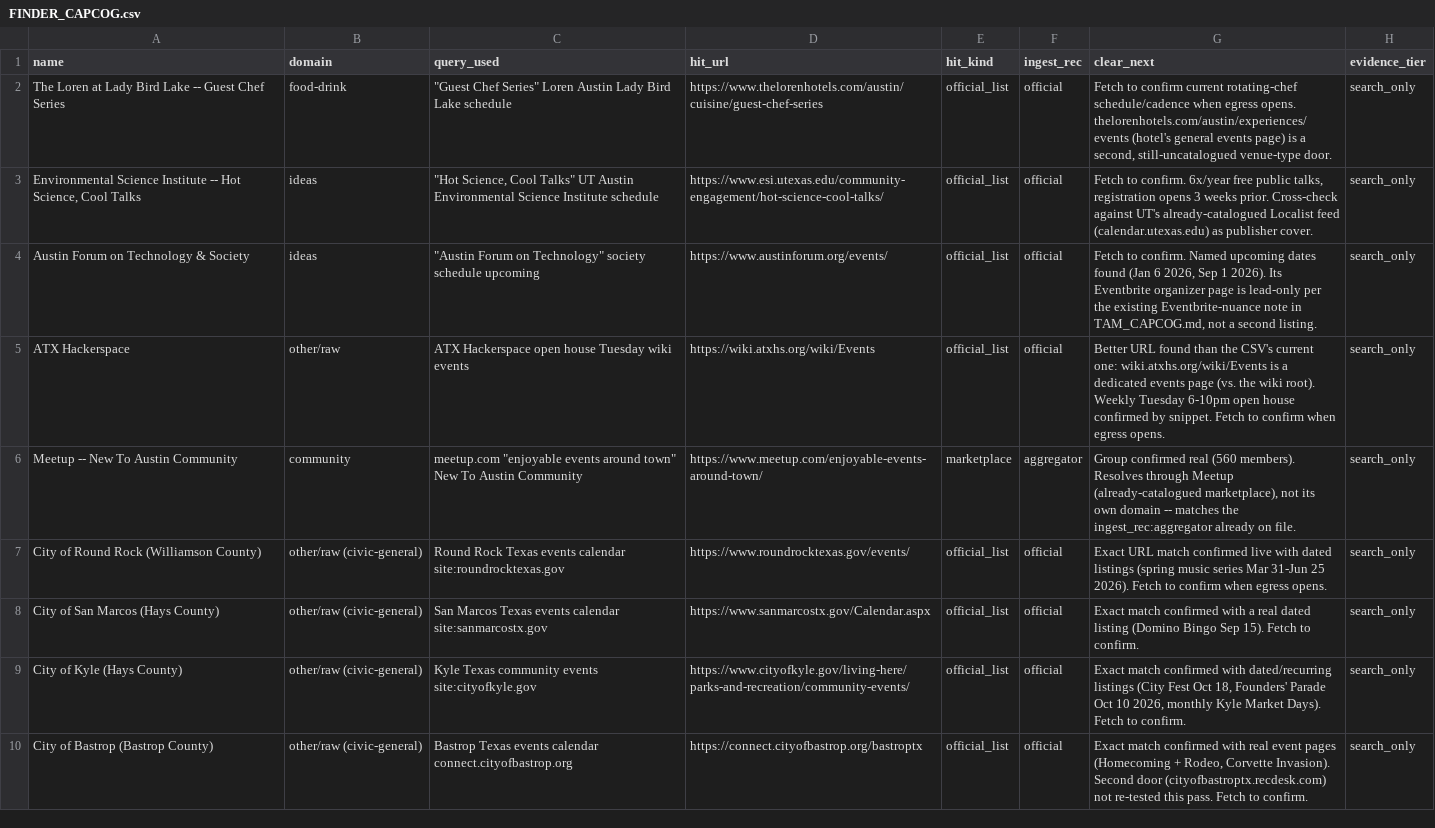
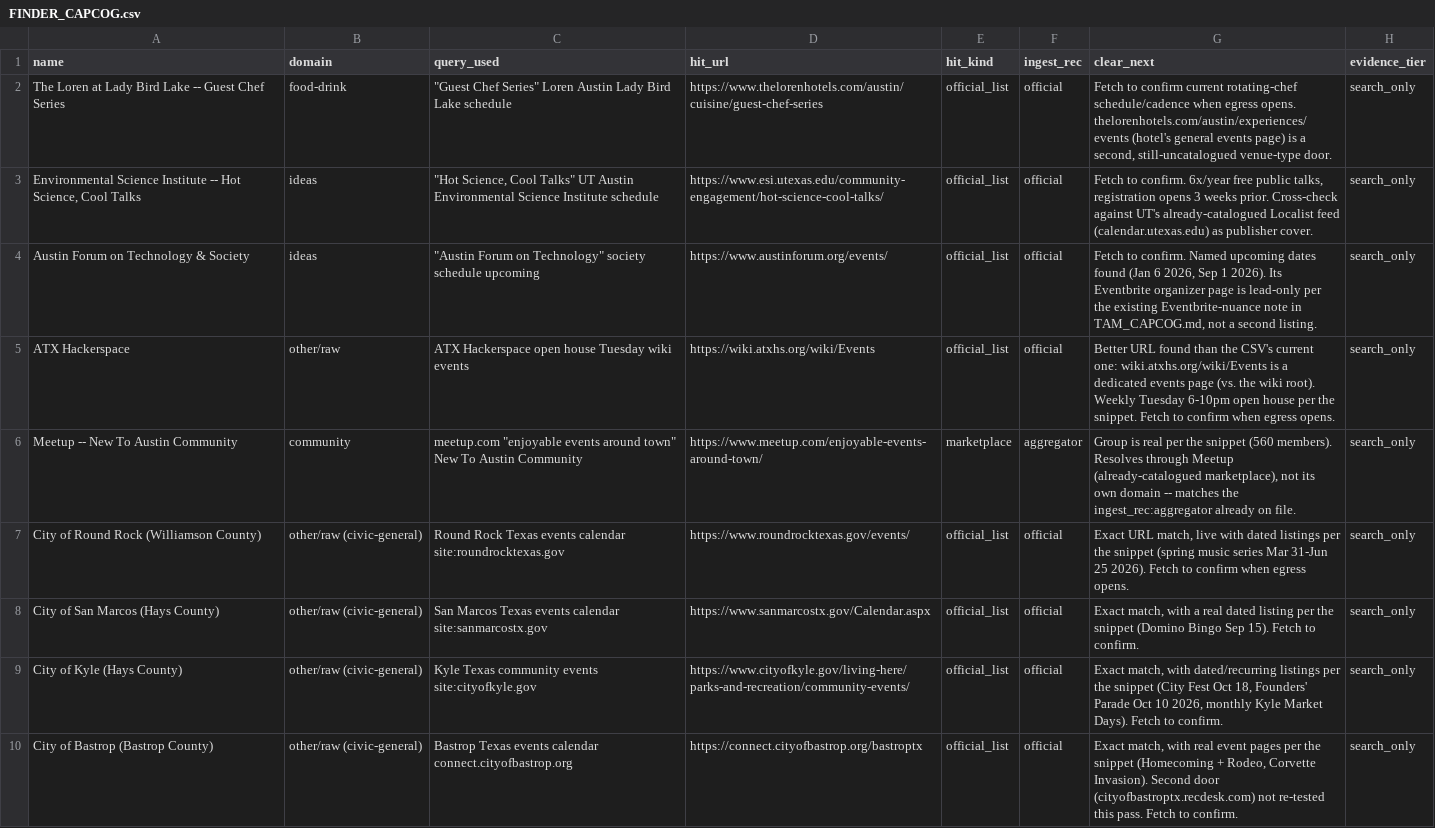
Before and after one commit to schubertsean-ui/onelive, a CSV file: docs/FINDER_CAPCOG.csv, drawn as a sheet; only a part is shown; the diff covers the shown part only.

```diff
--- a/docs/FINDER_CAPCOG.csv
+++ b/docs/FINDER_CAPCOG.csv
@@ -4,7 +4,7 @@ The Loren at Lady Bird Lake -- Guest Chef Series,food-drink,"""Guest Chef Series
 Austin Forum on Technology & Society,ideas,"""Austin Forum on Technology"" society schedule upcoming",https://www.austinforum.org/events/,official_list,official,"Fetch to confirm. Named upcoming dates found (Jan 6 2026, Sep 1 2026). Its Eventbrite organizer page is lead-only per the existing Eventbrite-nuance note in TAM_CAPCOG.md, not a second listing.",search_only
-ATX Hackerspace,other/raw,ATX Hackerspace open house Tuesday wiki events,https://wiki.atxhs.org/wiki/Events,official_list,official,Better URL found than the CSV's current one: wiki.atxhs.org/wiki/Events is a dedicated events page (vs. the wiki root). Weekly Tuesday 6-10pm open house confirmed by snippet. Fetch to confirm when egress opens.,search_only
-Meetup -- New To Austin Community,community,"meetup.com ""enjoyable events around town"" New To Austin Community",https://www.meetup.com/enjoyable-events-around-town/,marketplace,aggregator,"Group confirmed real (560 members). Resolves through Meetup (already-catalogued marketplace), not its own domain -- matches the ingest_rec:aggregator already on file.",search_only
-City of Round Rock (Williamson County),other/raw (civic-general),Round Rock Texas events calendar site:roundrocktexas.gov,https://www.roundrocktexas.gov/events/,official_list,official,Exact URL match confirmed live with dated listings (spring music series Mar 31-Jun 25 2026). Fetch to confirm when egress opens.,search_only
-City of San Marcos (Hays County),other/raw (civic-general),San Marcos Texas events calendar site:sanmarcostx.gov,https://www.sanmarcostx.gov/Calendar.aspx,official_list,official,Exact match confirmed with a real dated listing (Domino Bingo Sep 15). Fetch to confirm.,search_only
-City of Kyle (Hays County),other/raw (civic-general),Kyle Texas community events site:cityofkyle.gov,https://www.cityofkyle.gov/living-here/parks-and-recreation/community-events/,official_list,official,"Exact match confirmed with dated/recurring listings (City Fest Oct 18, Founders' Parade Oct 10 2026, monthly Kyle Market Days). Fetch to confirm.",search_only
-City of Bastrop (Bastrop County),other/raw (civic-general),Bastrop Texas events calendar connect.cityofbastrop.org,https://connect.cityofbastrop.org/bastroptx,official_list,official,"Exact match confirmed with real event pages (Homecoming + Rodeo, Corvette Invasion). Second door (cityofbastroptx.recdesk.com) not re-tested this pass. Fetch to confirm.",search_only
+ATX Hackerspace,other/raw,ATX Hackerspace open house Tuesday wiki events,https://wiki.atxhs.org/wiki/Events,official_list,official,Better URL found than the CSV's current one: wiki.atxhs.org/wiki/Events is a dedicated events page (vs. the wiki root). Weekly Tuesday 6-10pm open house per the snippet. Fetch to confirm when egress opens.,search_only
+Meetup -- New To Austin Community,community,"meetup.com ""enjoyable events around town"" New To Austin Community",https://www.meetup.com/enjoyable-events-around-town/,marketplace,aggregator,"Group is real per the snippet (560 members). Resolves through Meetup (already-catalogued marketplace), not its own domain -- matches the ingest_rec:aggregator already on file.",search_only
+City of Round Rock (Williamson County),other/raw (civic-general),Round Rock Texas events calendar site:roundrocktexas.gov,https://www.roundrocktexas.gov/events/,official_list,official,"Exact URL match, live with dated listings per the snippet (spring music series Mar 31-Jun 25 2026). Fetch to confirm when egress opens.",search_only
+City of San Marcos (Hays County),other/raw (civic-general),San Marcos Texas events calendar site:sanmarcostx.gov,https://www.sanmarcostx.gov/Calendar.aspx,official_list,official,"Exact match, with a real dated listing per the snippet (Domino Bingo Sep 15). Fetch to confirm.",search_only
+City of Kyle (Hays County),other/raw (civic-general),Kyle Texas community events site:cityofkyle.gov,https://www.cityofkyle.gov/living-here/parks-and-recreation/community-events/,official_list,official,"Exact match, with dated/recurring listings per the snippet (City Fest Oct 18, Founders' Parade Oct 10 2026, monthly Kyle Market Days). Fetch to confirm.",search_only
+City of Bastrop (Bastrop County),other/raw (civic-general),Bastrop Texas events calendar connect.cityofbastrop.org,https://connect.cityofbastrop.org/bastroptx,official_list,official,"Exact match, with real event pages per the snippet (Homecoming + Rodeo, Corvette Invasion). Second door (cityofbastroptx.recdesk.com) not re-tested this pass. Fetch to confirm.",search_only
```
Also changed, not shown: 13 edited cells elsewhere in this file, 2 other files.
